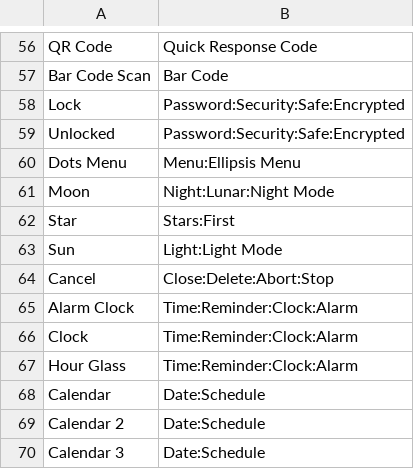
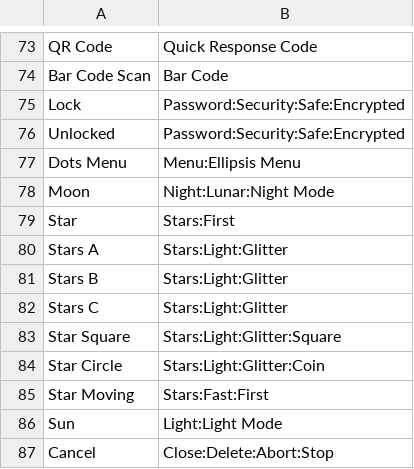
Before and after one commit to Mage-Icons/mage-icons, a CSV file: svg/stroke.registry.csv, drawn as a sheet; only a part is shown, gaps mark what is left out; the shorter side is filled out with more unchanged rows; the diff covers the shown part only; the diff names each change by its address in the sheet, - before the commit and + after, or states it on an @@ line.

```diff
--- a/svg/stroke.registry.csv
+++ b/svg/stroke.registry.csv
+row 80: Stars A | Stars:Light:Glitter
+row 81: Stars B | Stars:Light:Glitter
+row 82: Stars C | Stars:Light:Glitter
+row 83: Star Square | Stars:Light:Glitter:Square
+row 84: Star Circle | Stars:Light:Glitter:Coin
+row 85: Star Moving | Stars:Fast:First
```
Also changed, not shown: 17 added rows and 1 edited cell elsewhere in this file, svg/bulk.registry.csv, 48 other files.
